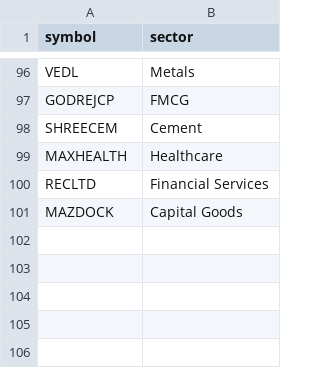
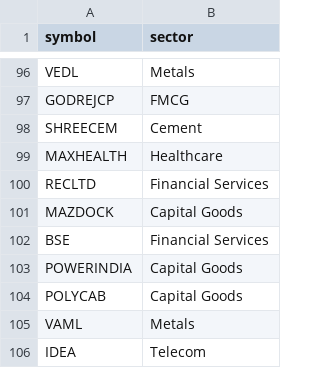
Before and after one commit to harshajv7981/swing-trading-bot, a CSV file: data/universe/sectors.csv, drawn as a sheet; only a part is shown, gaps mark what is left out; the diff names each change by its address in the sheet, - before the commit and + after, or states it on an @@ line.

```diff
--- a/data/universe/sectors.csv
+++ b/data/universe/sectors.csv
+row 102: BSE | Financial Services
+row 103: POWERINDIA | Capital Goods
+row 104: POLYCAB | Capital Goods
+row 105: VAML | Metals
+row 106: IDEA | Telecom
```
Also changed, not shown: data/universe/nifty100.csv, 2 other files.
